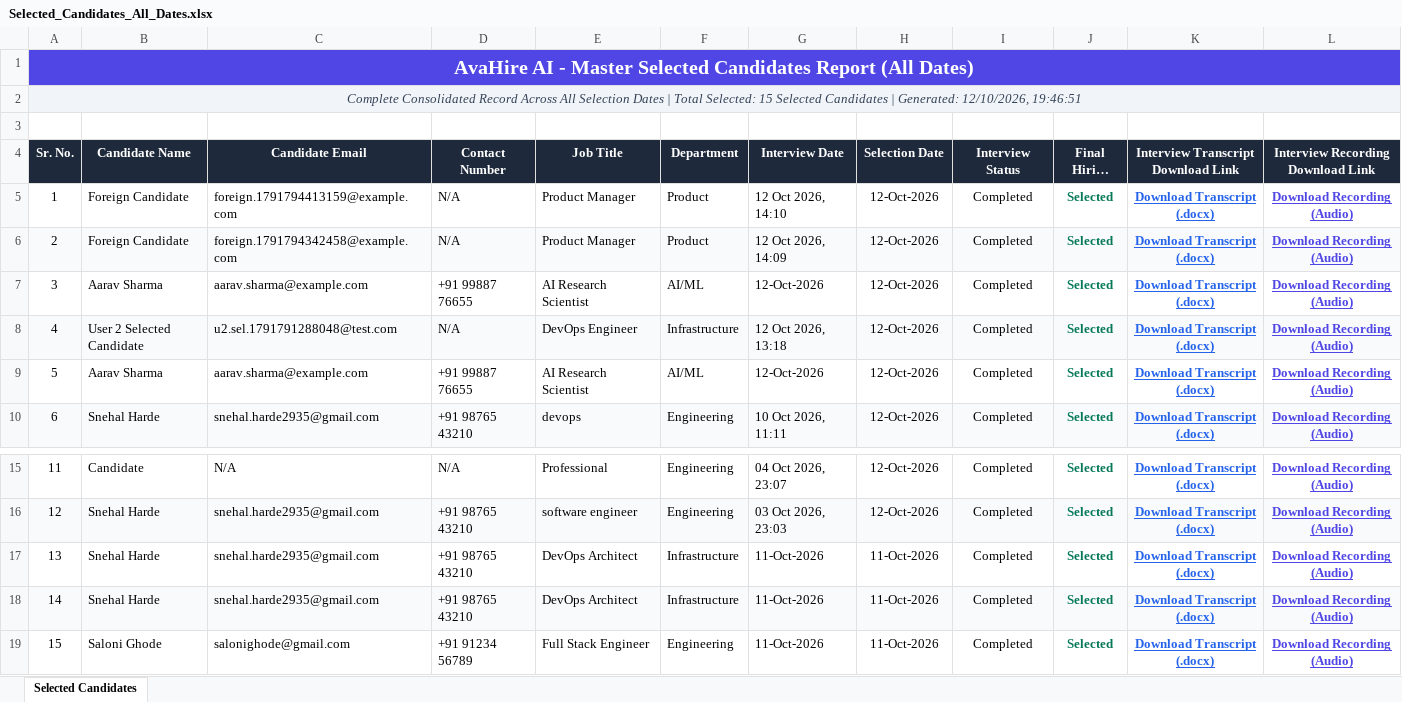
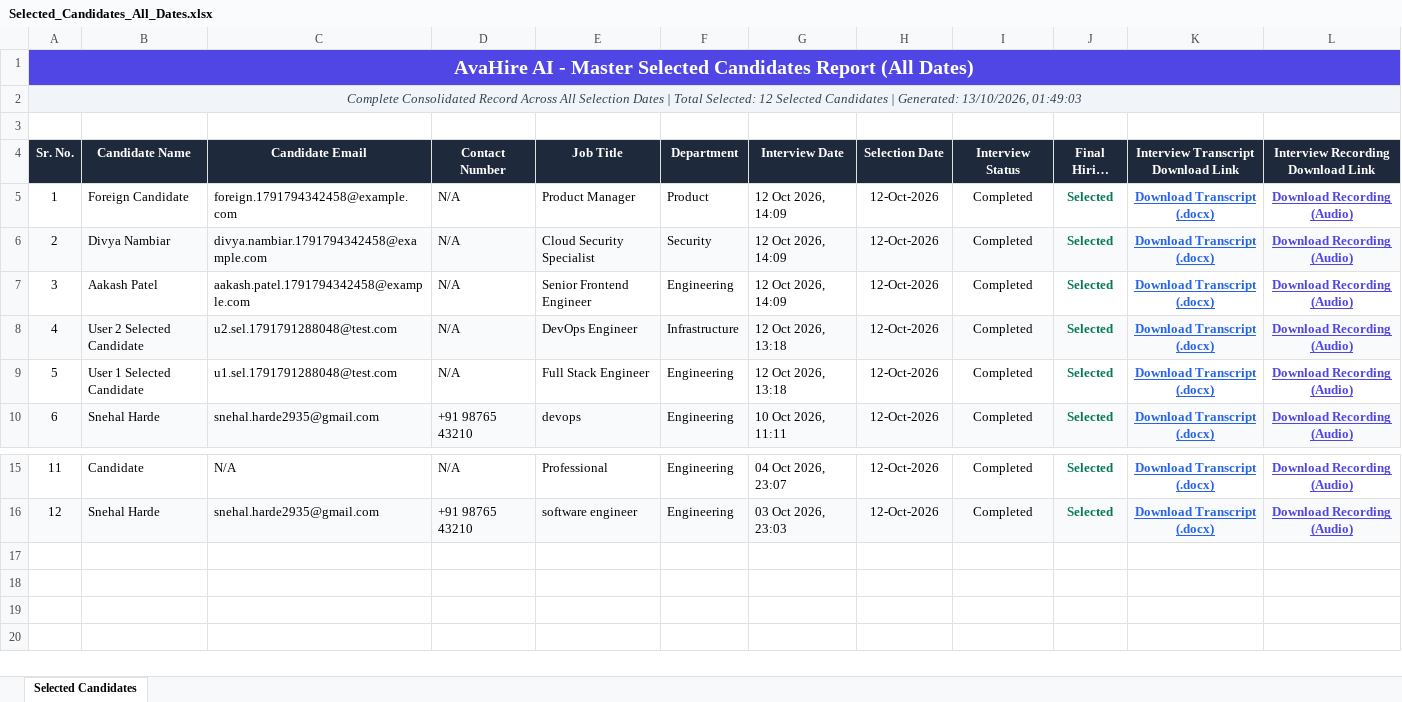
Before and after one commit to Ghodesaloni/Avahirerec, an Excel workbook: server/data/reports/Selected_Candidates_All_Dates.xlsx, sheet Selected Candidates, drawn as a sheet; only a part is shown, gaps mark what is left out; long unchanged cells end in …; values as stored, in another font and other column widths than the file's, no borders; removed rows and columns are numbered as before the commit, all else as after; the diff names each change by its address in the sheet, - before the commit and + after, or states it on an @@ line.

Commit message:
feat: add comprehensive dashboard layout, backend routing, database services, and candidate interview modules

```diff
--- a/server/data/reports/Selected_Candidates_All_Dates.xlsx (sheet Selected Candidates)
+++ b/server/data/reports/Selected_Candidates_All_Dates.xlsx (sheet Selected Candidates)
@@ column A (Sr. No.) renumbered between rows 2 and 6 @@
-row 5: 1 | Foreign Candidate | foreign.1791794413159@example.com | N/A | Product Manager | Product | 12 Oct 2026, 14:10 | 12-Oct-2026 | Completed | Selected | Download Transcript (.docx) | Download Recording (Audio)
-A5:L5 fill: #F8FAFC
+A5:L5 fill: none
-A6:L6 fill: none
+A6:L6 fill: #F8FAFC
-B6 (Candidate Name): Aarav Sharma
+B6 (Candidate Name): Divya Nambiar
-C6 (Candidate Email): aarav.sharma@example.com
+C6 (Candidate Email): divya.nambiar.1791794342458@example.com
-D6 (Contact Number): +91 99887 76655
+D6 (Contact Number): N/A
-E6 (Job Title): AI Research Scientist
+E6 (Job Title): Cloud Security Specialist
-F6 (Department): AI/ML
+F6 (Department): Security
-G6 (Interview Date): 12-Oct-2026
+G6 (Interview Date): 12 Oct 2026, 14:09
+row 7: 3 | Aakash Patel | aakash.patel.1791794342458@example.com | N/A | Senior Frontend Engineer | Engineering | 12 Oct 2026, 14:09 | 12-Oct-2026 | Completed | Selected | Download Transcript (.docx) | Download Recording (Audio)
-B9 (Candidate Name): Aarav Sharma
+B9 (Candidate Name): User 1 Selected Candidate
-C9 (Candidate Email): aarav.sharma@example.com
+C9 (Candidate Email): u1.sel.1791791288048@test.com
-D9 (Contact Number): +91 99887 76655
+D9 (Contact Number): N/A
-E9 (Job Title): AI Research Scientist
+E9 (Job Title): Full Stack Engineer
-F9 (Department): AI/ML
+F9 (Department): Engineering
-G9 (Interview Date): 12-Oct-2026
+G9 (Interview Date): 12 Oct 2026, 13:18
-row 17: 13 | Snehal Harde | snehal.harde2935@gmail.com | +91 98765 43210 | DevOps Architect | Infrastructure | 11-Oct-2026 | 11-Oct-2026 | Completed | Selected | Download Transcript (.docx) | Download Recording (Audio)
-row 18: 14 | Snehal Harde | snehal.harde2935@gmail.com | +91 98765 43210 | DevOps Architect | Infrastructure | 11-Oct-2026 | 11-Oct-2026 | Completed | Selected | Download Transcript (.docx) | Download Recording (Audio)
-row 19: 15 | Saloni Ghode | salonighode@gmail.com | +91 91234 56789 | Full Stack Engineer | Engineering | 11-Oct-2026 | 11-Oct-2026 | Completed | Selected | Download Transcript (.docx) | Download Recording (Audio)
```
Also changed, not shown: server/data/reports/Selected_Candidates_2026-10-12.xlsx, 53 other files.
